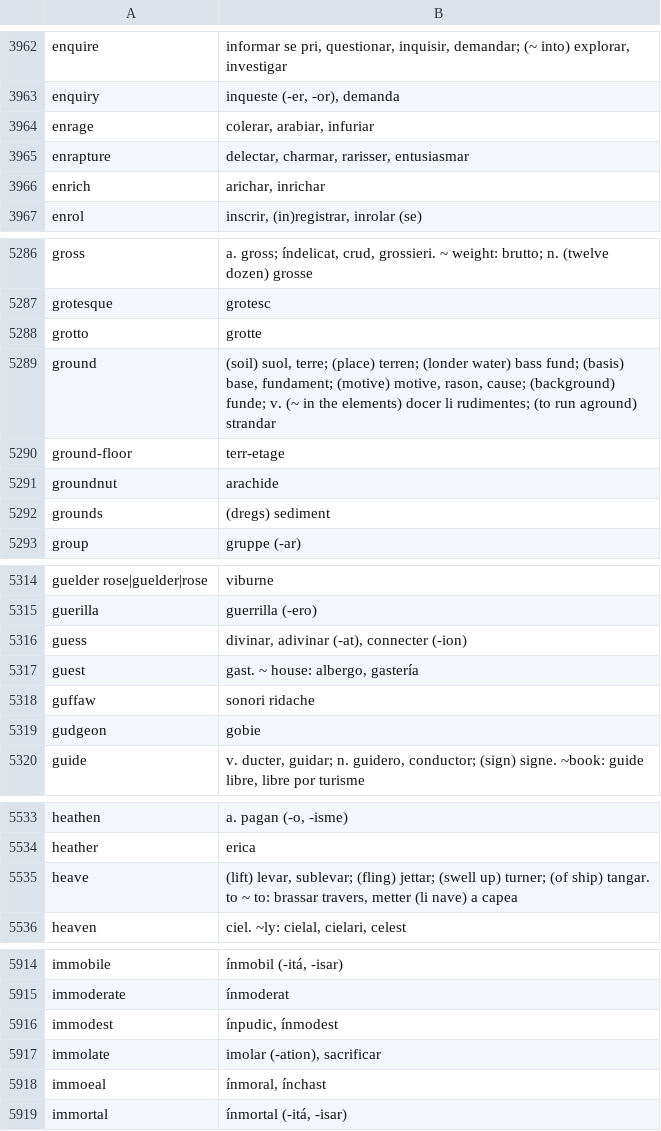
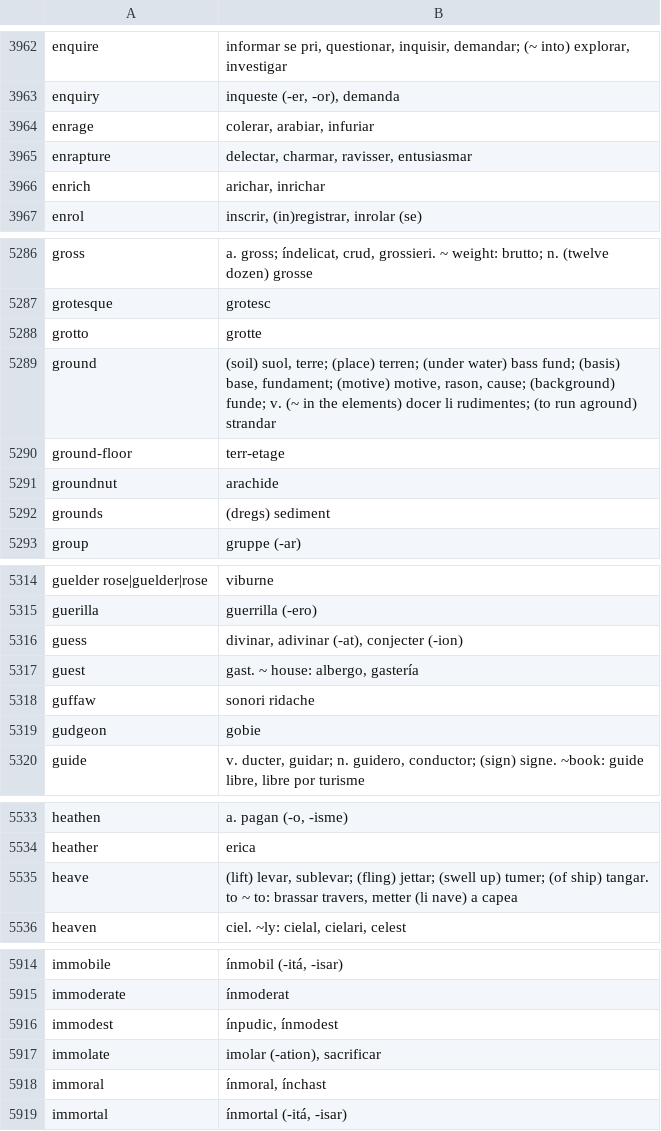
Before and after one commit to occidental-lang/dictionaries, a CSV file: data/en-ie.csv, drawn as a sheet; only a part is shown, gaps mark what is left out; the diff covers the shown part only.

```diff
--- a/data/en-ie.csv
+++ b/data/en-ie.csv
@@ -3964,3 +3964,3 @@ enquiry,"inqueste (-er, -or), demanda"
 enrage,"colerar, arabiar, infuriar"
-enrapture,"delectar, charmar, rarisser, entusiasmar"
+enrapture,"delectar, charmar, ravisser, entusiasmar"
 enrich,"arichar, inrichar"
@@ -5288,3 +5288,3 @@ grotesque,grotesc
 grotto,grotte
-ground,"(soil) suol, terre; (place) terren; (londer water) bass fund; (basis) base, fundament; (motive) motive, rason, cause; (background) funde; v. (~ in the elements) docer li rudimentes; (to run aground) strandar"
+ground,"(soil) suol, terre; (place) terren; (under water) bass fund; (basis) base, fundament; (motive) motive, rason, cause; (background) funde; v. (~ in the elements) docer li rudimentes; (to run aground) strandar"
 ground-floor,terr-etage
@@ -5315,3 +5315,3 @@ guelder rose|guelder|rose,viburne
 guerilla,guerrilla (-ero)
-guess,"divinar, adivinar (-at), connecter (-ion)"
+guess,"divinar, adivinar (-at), conjecter (-ion)"
 guest,"gast. ~ house: albergo, gastería"
@@ -5534,3 +5534,3 @@ heathen,"a. pagan (-o, -isme)"
 heather,erica
-heave,"(lift) levar, sublevar; (fling) jettar; (swell up) turner; (of ship) tangar. to ~ to: brassar travers, metter (li nave) a capea"
+heave,"(lift) levar, sublevar; (fling) jettar; (swell up) tumer; (of ship) tangar. to ~ to: brassar travers, metter (li nave) a capea"
 heaven,"ciel. ~ly: cielal, cielari, celest"
@@ -5917,3 +5917,3 @@ immodest,"ínpudic, ínmodest"
 immolate,"imolar (-ation), sacrificar"
-immoeal,"ínmoral, ínchast"
+immoral,"ínmoral, ínchast"
 immortal,"ínmortal (-itá, -isar)"
```
Also changed, not shown: 1 added row and 18 edited cells elsewhere in this file.
